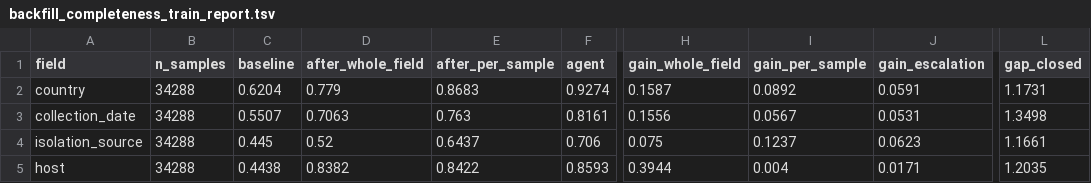
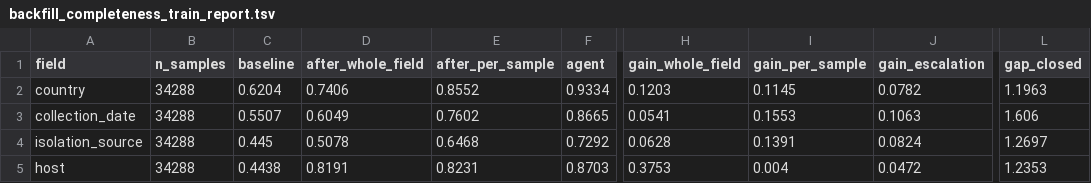
Before and after one commit to abelsond-cam/BacHGT, a TSV file: src/bac_metadata/bac_agentic_metadata/applications/klebsiella/data/scorecard/backfill_completeness_train_report.tsv, drawn as a sheet; only a part is shown, gaps mark what is left out; the diff names each change by its address in the sheet, - before the commit and + after, or states it on an @@ line.

```diff
--- a/src/bac_metadata/bac_agentic_metadata/applications/klebsiella/data/scorecard/backfill_completeness_train_report.tsv
+++ b/src/bac_metadata/bac_agentic_metadata/applications/klebsiella/data/scorecard/backfill_completeness_train_report.tsv
-D2 (after_whole_field): 0.779
+D2 (after_whole_field): 0.7406
-E2 (after_per_sample): 0.8683
+E2 (after_per_sample): 0.8552
-F2 (agent): 0.9274
+F2 (agent): 0.9334
-H2 (gain_whole_field): 0.1587
+H2 (gain_whole_field): 0.1203
-I2 (gain_per_sample): 0.0892
+I2 (gain_per_sample): 0.1145
-J2 (gain_escalation): 0.0591
+J2 (gain_escalation): 0.0782
-L2 (gap_closed): 1.1731
+L2 (gap_closed): 1.1963
-D3 (after_whole_field): 0.7063
+D3 (after_whole_field): 0.6049
-E3 (after_per_sample): 0.763
+E3 (after_per_sample): 0.7602
-F3 (agent): 0.8161
+F3 (agent): 0.8665
-H3 (gain_whole_field): 0.1556
+H3 (gain_whole_field): 0.0541
-I3 (gain_per_sample): 0.0567
+I3 (gain_per_sample): 0.1553
-J3 (gain_escalation): 0.0531
+J3 (gain_escalation): 0.1063
-L3 (gap_closed): 1.3498
+L3 (gap_closed): 1.606
-D4 (after_whole_field): 0.52
+D4 (after_whole_field): 0.5078
-E4 (after_per_sample): 0.6437
+E4 (after_per_sample): 0.6468
-F4 (agent): 0.706
+F4 (agent): 0.7292
-H4 (gain_whole_field): 0.075
+H4 (gain_whole_field): 0.0628
-I4 (gain_per_sample): 0.1237
+I4 (gain_per_sample): 0.1391
-J4 (gain_escalation): 0.0623
+J4 (gain_escalation): 0.0824
-L4 (gap_closed): 1.1661
+L4 (gap_closed): 1.2697
-D5 (after_whole_field): 0.8382
+D5 (after_whole_field): 0.8191
-E5 (after_per_sample): 0.8422
+E5 (after_per_sample): 0.8231
-F5 (agent): 0.8593
+F5 (agent): 0.8703
-H5 (gain_whole_field): 0.3944
+H5 (gain_whole_field): 0.3753
-J5 (gain_escalation): 0.0171
+J5 (gain_escalation): 0.0472
-L5 (gap_closed): 1.2035
+L5 (gap_closed): 1.2353
```
Also changed, not shown: src/bac_metadata/bac_agentic_metadata/applications/klebsiella/data/study_lv_attributes/whole_study_backfill/backfill_gate_report_train.tsv, 8 other files.
